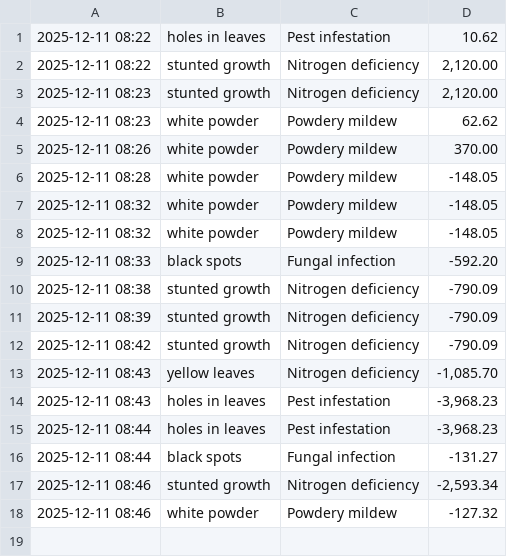
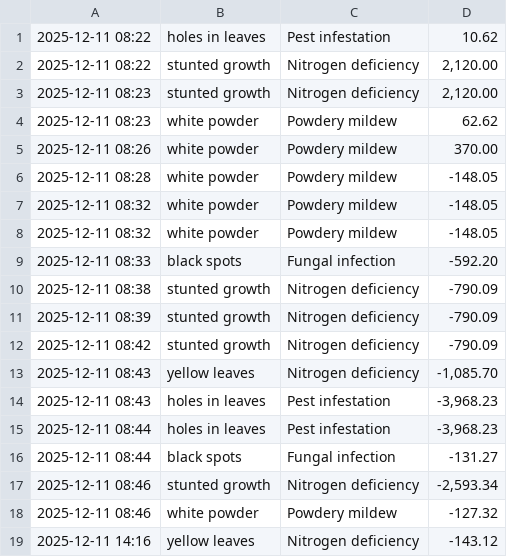
Before and after one commit to Parashu1999/ArgosafeAi, a CSV file: data/history.csv, drawn as a sheet; the diff names each change by its address in the sheet, - before the commit and + after, or states it on an @@ line.

```diff
--- a/data/history.csv
+++ b/data/history.csv
+row 19: 2025-12-11 14:16 | yellow leaves | Nitrogen deficiency | -143.12
```
Also changed, not shown: 5 other files.
